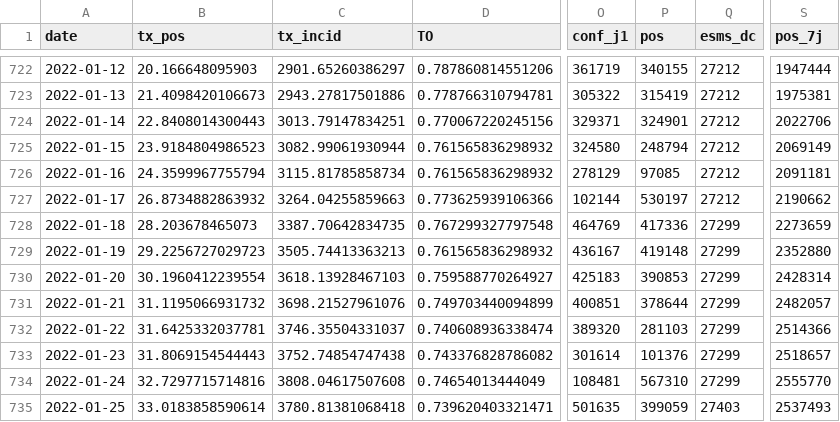
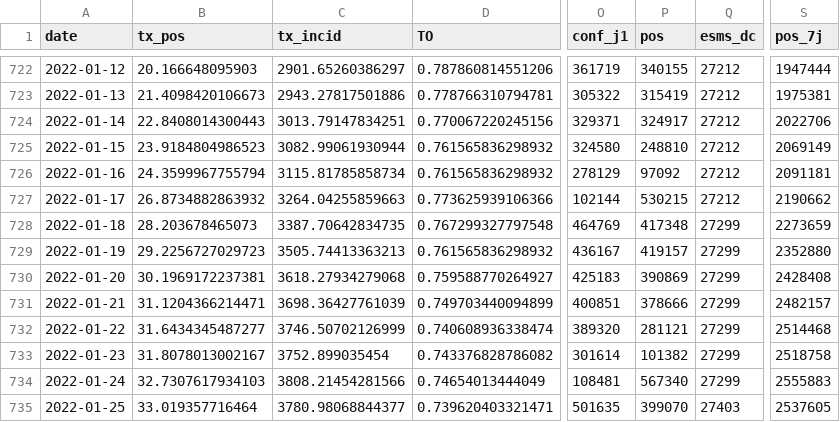
Before and after one commit to etalab/data-covid19-dashboard-widgets, a CSV file: files_previous/synthese_fra.csv, drawn as a sheet; only a part is shown, gaps mark what is left out; the diff covers the shown part only; the diff names each change by its address in the sheet, - before the commit and + after, or states it on an @@ line.

```diff
--- a/files_previous/synthese_fra.csv
+++ b/files_previous/synthese_fra.csv
-P724 (pos): 324901
+P724 (pos): 324917
-P725 (pos): 248794
+P725 (pos): 248810
-P726 (pos): 97085
+P726 (pos): 97092
-P727 (pos): 530197
+P727 (pos): 530215
-P728 (pos): 417336
+P728 (pos): 417348
-P729 (pos): 419148
+P729 (pos): 419157
-B730 (tx_pos): 30.1960412239554
+B730 (tx_pos): 30.1969172237381
-C730 (tx_incid): 3618.13928467103
+C730 (tx_incid): 3618.27934279068
-P730 (pos): 390853
+P730 (pos): 390869
-S730 (pos_7j): 2428314
+S730 (pos_7j): 2428408
-B731 (tx_pos): 31.1195066931732
+B731 (tx_pos): 31.1204366214471
-C731 (tx_incid): 3698.21527961076
+C731 (tx_incid): 3698.36427761039
-P731 (pos): 378644
+P731 (pos): 378666
-S731 (pos_7j): 2482057
+S731 (pos_7j): 2482157
-B732 (tx_pos): 31.6425332037781
+B732 (tx_pos): 31.6434345487277
-C732 (tx_incid): 3746.35504331037
+C732 (tx_incid): 3746.50702126999
-P732 (pos): 281103
+P732 (pos): 281121
-S732 (pos_7j): 2514366
+S732 (pos_7j): 2514468
-B733 (tx_pos): 31.8069154544443
+B733 (tx_pos): 31.8078013002167
-C733 (tx_incid): 3752.74854747438
+C733 (tx_incid): 3752.899035454
-P733 (pos): 101376
+P733 (pos): 101382
-S733 (pos_7j): 2518657
+S733 (pos_7j): 2518758
-B734 (tx_pos): 32.7297715714816
+B734 (tx_pos): 32.7307617934103
-C734 (tx_incid): 3808.04617507608
+C734 (tx_incid): 3808.21454281566
-P734 (pos): 567310
+P734 (pos): 567340
-S734 (pos_7j): 2555770
+S734 (pos_7j): 2555883
-B735 (tx_pos): 33.0183858590614
+B735 (tx_pos): 33.019357716464
-C735 (tx_incid): 3780.81381068418
+C735 (tx_incid): 3780.98068844377
-P735 (pos): 399059
+P735 (pos): 399070
-S735 (pos_7j): 2537493
+S735 (pos_7j): 2537605
```
Also changed, not shown: 1 added row and 64 edited cells elsewhere in this file, files_previous/taux_reg.csv, 34 other files.
